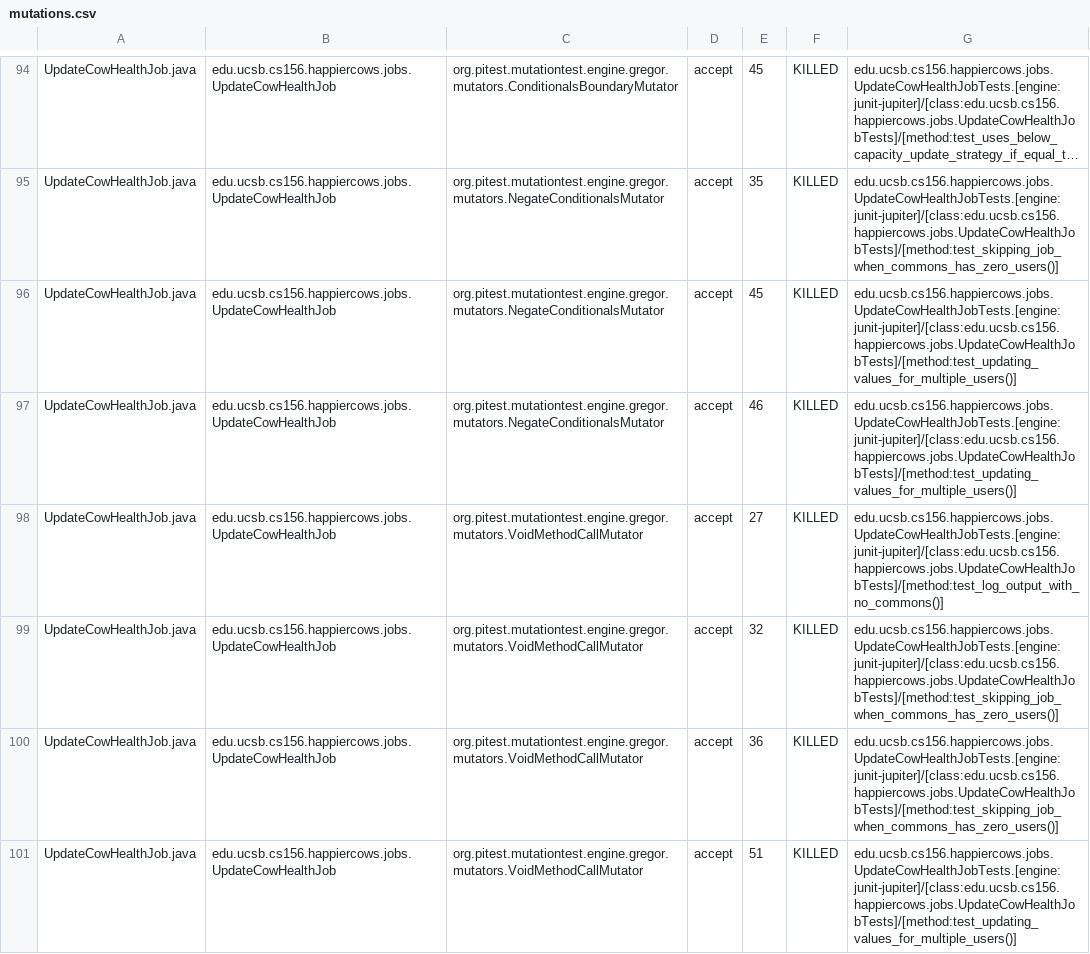
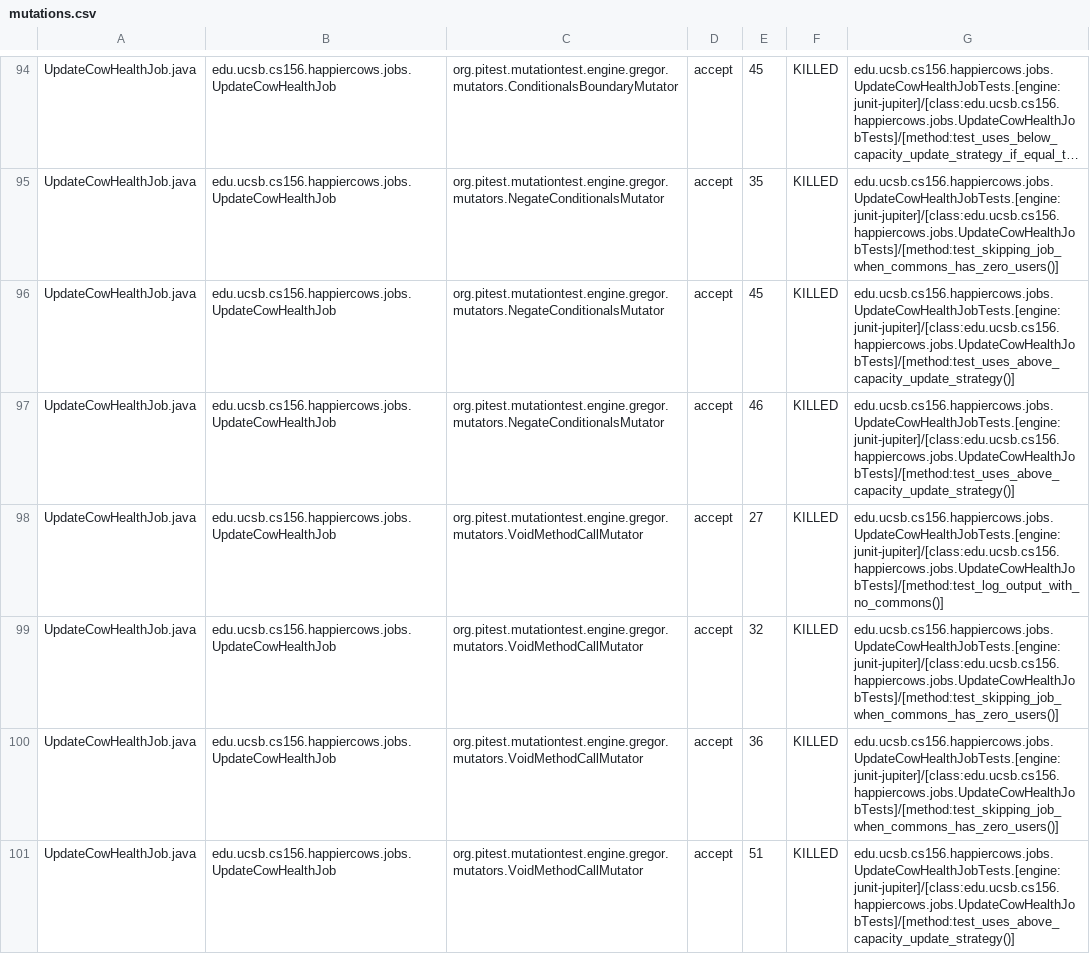
Before and after one commit to ucsb-cs156-m23/proj-happycows-m23-10am-4, a CSV file: pitest/mutations.csv, drawn as a sheet; only a part is shown, gaps mark what is left out; long unchanged cells end in …; the diff covers the shown part only; the diff names each change by its address in the sheet, - before the commit and + after, or states it on an @@ line.

Commit message:
Deploying to gh-pages from @ ucsb-cs156-m23/proj-happycows-m23-10am-4@10cd3ef3ca2971b59f18445d5d5be38aeb38a80d 🚀

```diff
--- a/pitest/mutations.csv
+++ b/pitest/mutations.csv
-G96:G97: edu.ucsb.cs156.happiercows.jobs.UpdateCowHealthJobTests.[engine:junit-jupiter]/[class:edu.ucsb.cs156.happiercows.jobs.UpdateCowHealthJobTests]/[method:test_updating_values_for_multiple_users()]
+G96:G97: edu.ucsb.cs156.happiercows.jobs.UpdateCowHealthJobTests.[engine:junit-jupiter]/[class:edu.ucsb.cs156.happiercows.jobs.UpdateCowHealthJobTests]/[method:test_uses_above_capacity_update_strategy()]
-G101: edu.ucsb.cs156.happiercows.jobs.UpdateCowHealthJobTests.[engine:junit-jupiter]/[class:edu.ucsb.cs156.happiercows.jobs.UpdateCowHealthJobTests]/[method:test_updating_values_for_multiple_users()]
+G101: edu.ucsb.cs156.happiercows.jobs.UpdateCowHealthJobTests.[engine:junit-jupiter]/[class:edu.ucsb.cs156.happiercows.jobs.UpdateCowHealthJobTests]/[method:test_uses_above_capacity_update_strategy()]
```
Also changed, not shown: 7 added rows, 2 removed rows and 61 edited cells elsewhere in this file, 42 other files.
